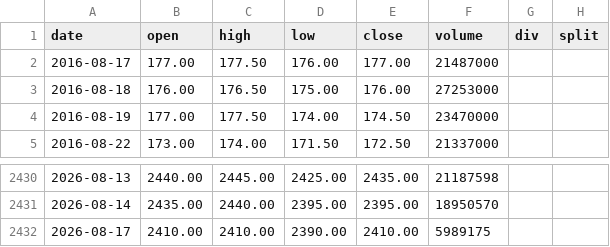
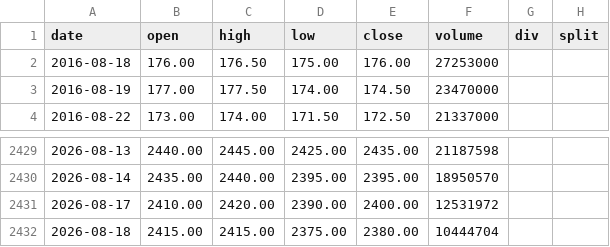
Before and after one commit to yennanliu/finance_data, a CSV file: data/prices/2330.tw.csv, drawn as a sheet; only a part is shown, gaps mark what is left out.

```diff
--- a/data/prices/2330.tw.csv
+++ b/data/prices/2330.tw.csv
@@ -1,3 +1,2 @@
 date,open,high,low,close,volume,div,split
-2016-08-17,177.00,177.50,176.00,177.00,21487000,,
 2016-08-18,176.00,176.50,175.00,176.00,27253000,,
@@ -2431,2 +2430,3 @@ date,open,high,low,close,volume,div,split
 2026-08-14,2435.00,2440.00,2395.00,2395.00,18950570,,
-2026-08-17,2410.00,2410.00,2390.00,2410.00,5989175,,
+2026-08-17,2410.00,2420.00,2390.00,2400.00,12531972,,
+2026-08-18,2415.00,2415.00,2375.00,2380.00,10444704,,
```
Also changed, not shown: data/prices/0050.csv, data/prices/amd.csv, 34 other files.
